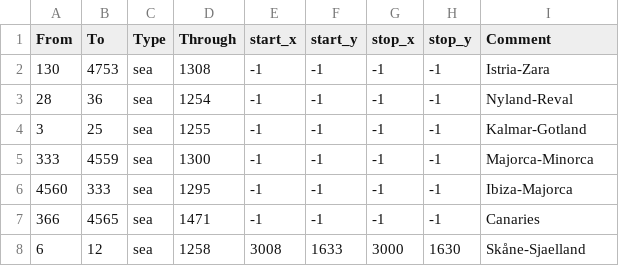
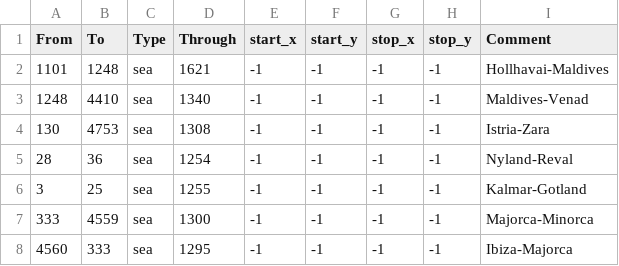
Before and after one commit to smeev653/bastard-mod, a CSV file: map/adjacencies.csv, drawn as a sheet; only a part is shown; the shorter side is filled out with more unchanged rows.

Commit message:
indian ocean straits added and portugal goa mission changed to maldives

```diff
--- a/map/adjacencies.csv
+++ b/map/adjacencies.csv
@@ -1,2 +1,4 @@
 From;To;Type;Through;start_x;start_y;stop_x;stop_y;Comment
+1101;1248;sea;1621;-1;-1;-1;-1;Hollhavai-Maldives
+1248;4410;sea;1340;-1;-1;-1;-1;Maldives-Venad
 130;4753;sea;1308;-1;-1;-1;-1;Istria-Zara
```
Also changed, not shown: 4 other files.
